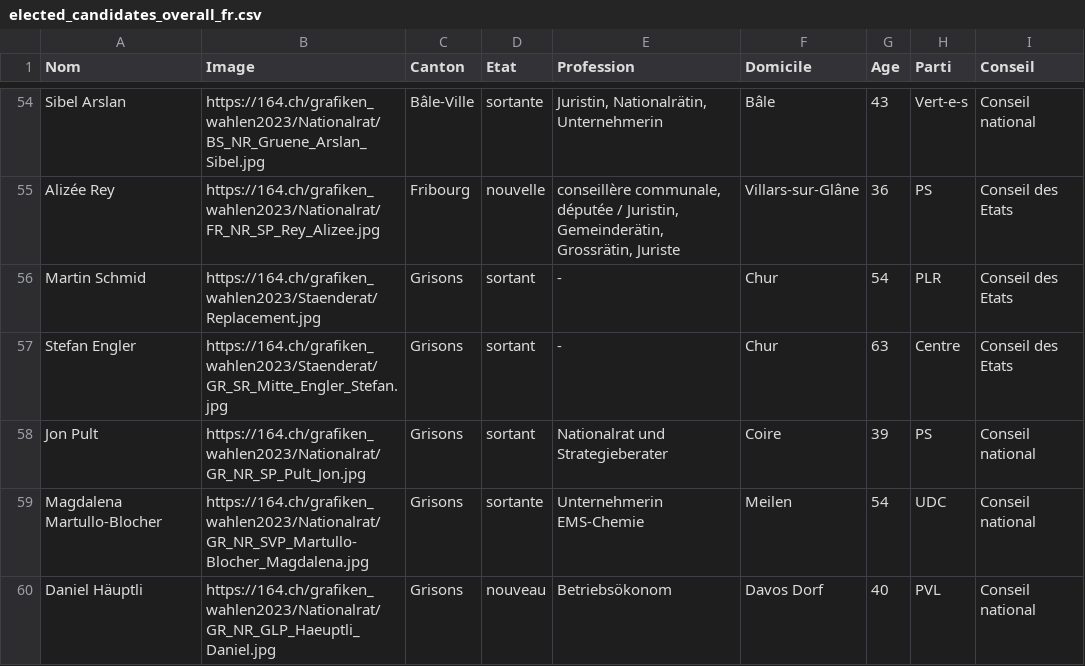
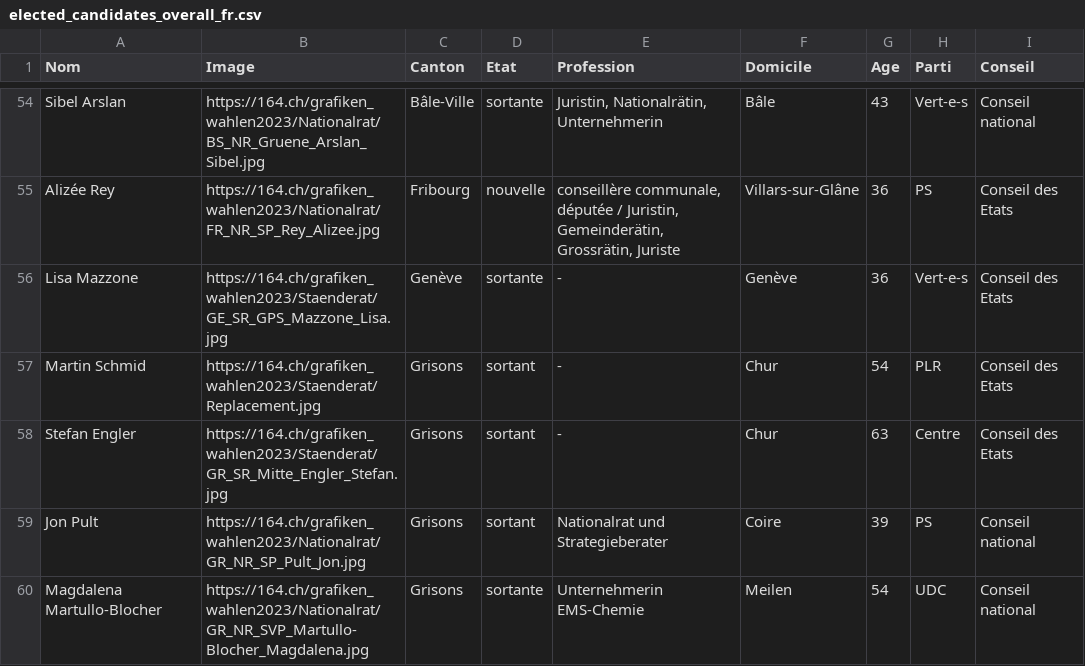
Before and after one commit to awp-finanznachrichten/sda_eidgenoessische_wahlen_datafeed, a CSV file: Output/elected_candidates_overall_fr.csv, drawn as a sheet; only a part is shown, gaps mark what is left out; the shorter side is filled out with more unchanged rows.

```diff
--- a/Output/elected_candidates_overall_fr.csv
+++ b/Output/elected_candidates_overall_fr.csv
@@ -55,2 +55,3 @@
 "Alizée Rey","https://164.ch/grafiken_wahlen2023/Nationalrat/FR_NR_SP_Rey_Alizee.jpg","Fribourg","nouvelle","conseillère communale, députée / Juristin, Gemeinderätin, Grossrätin, Juriste","Villars-sur-Glâne",36,"PS","Conseil des Etats"
+"Lisa Mazzone","https://164.ch/grafiken_wahlen2023/Staenderat/GE_SR_GPS_Mazzone_Lisa.jpg","Genève","sortante","-","Genève",36,"Vert-e-s","Conseil des Etats"
 "Martin Schmid","https://164.ch/grafiken_wahlen2023/Staenderat/Replacement.jpg","Grisons","sortant","-","Chur",54,"PLR","Conseil des Etats"
```
Also changed, not shown: Output/elected_candidates_overall_de.csv, Output/elected_candidates_overall_it.csv, 3 other files.
